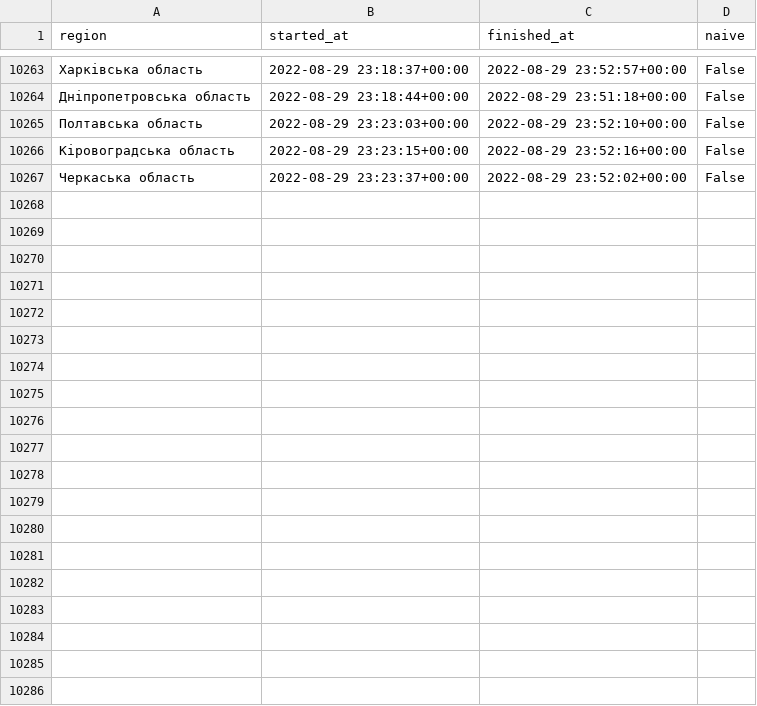
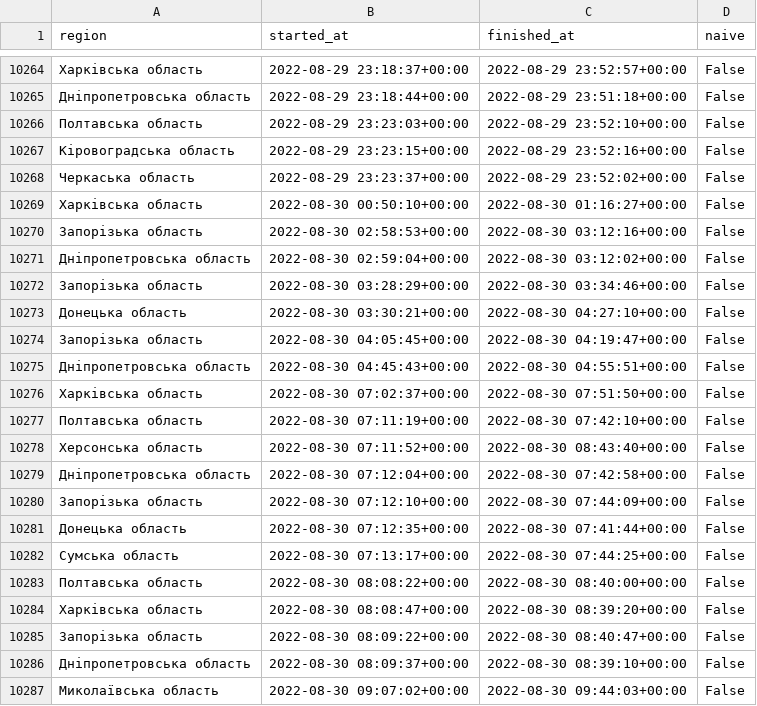
Before and after one commit to Vadimkin/ukrainian-air-raid-sirens-dataset, a CSV file: datasets/oblasts_only.csv, drawn as a sheet; only a part is shown, gaps mark what is left out; the diff covers the shown part only; the diff names each change by its address in the sheet, - before the commit and + after, or states it on an @@ line.

```diff
--- a/datasets/oblasts_only.csv
+++ b/datasets/oblasts_only.csv
+row 10269: Харківська область | 2022-08-30 00:50:10+00:00 | 2022-08-30 01:16:27+00:00 | False
+row 10270: Запорізька область | 2022-08-30 02:58:53+00:00 | 2022-08-30 03:12:16+00:00 | False
+row 10271: Дніпропетровська область | 2022-08-30 02:59:04+00:00 | 2022-08-30 03:12:02+00:00 | False
+row 10272: Запорізька область | 2022-08-30 03:28:29+00:00 | 2022-08-30 03:34:46+00:00 | False
+row 10273: Донецька область | 2022-08-30 03:30:21+00:00 | 2022-08-30 04:27:10+00:00 | False
+row 10274: Запорізька область | 2022-08-30 04:05:45+00:00 | 2022-08-30 04:19:47+00:00 | False
+row 10275: Дніпропетровська область | 2022-08-30 04:45:43+00:00 | 2022-08-30 04:55:51+00:00 | False
+row 10276: Харківська область | 2022-08-30 07:02:37+00:00 | 2022-08-30 07:51:50+00:00 | False
+row 10277: Полтавська область | 2022-08-30 07:11:19+00:00 | 2022-08-30 07:42:10+00:00 | False
+row 10278: Херсонська область | 2022-08-30 07:11:52+00:00 | 2022-08-30 08:43:40+00:00 | False
+row 10279: Дніпропетровська область | 2022-08-30 07:12:04+00:00 | 2022-08-30 07:42:58+00:00 | False
+row 10280: Запорізька область | 2022-08-30 07:12:10+00:00 | 2022-08-30 07:44:09+00:00 | False
+row 10281: Донецька область | 2022-08-30 07:12:35+00:00 | 2022-08-30 07:41:44+00:00 | False
+row 10282: Сумська область | 2022-08-30 07:13:17+00:00 | 2022-08-30 07:44:25+00:00 | False
+row 10283: Полтавська область | 2022-08-30 08:08:22+00:00 | 2022-08-30 08:40:00+00:00 | False
+row 10284: Харківська область | 2022-08-30 08:08:47+00:00 | 2022-08-30 08:39:20+00:00 | False
+row 10285: Запорізька область | 2022-08-30 08:09:22+00:00 | 2022-08-30 08:40:47+00:00 | False
+row 10286: Дніпропетровська область | 2022-08-30 08:09:37+00:00 | 2022-08-30 08:39:10+00:00 | False
+row 10287: Миколаївська область | 2022-08-30 09:07:02+00:00 | 2022-08-30 09:44:03+00:00 | False
```
Also changed, not shown: 18 added rows elsewhere in this file, 1 other file.
